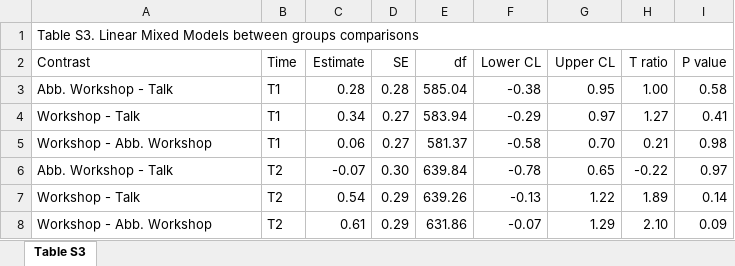
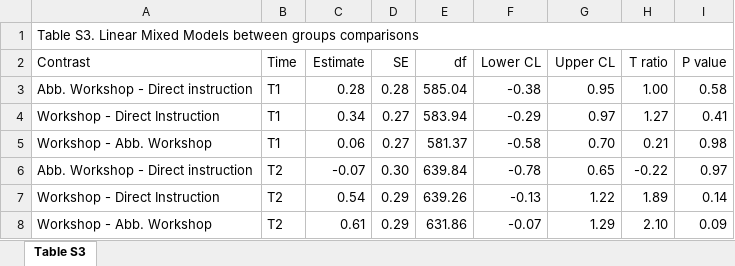
Before and after one commit to FedeGiovannetti/Hermida-et-al-2025, an Excel workbook: Tables/TableS3-Pairwise_between_LMM_Score.xlsx, sheet Table S3, drawn as a sheet; values as stored, in another font and other column widths than the file's, no borders; the diff names each change by its address in the sheet, - before the commit and + after, or states it on an @@ line.

```diff
--- a/Tables/TableS3-Pairwise_between_LMM_Score.xlsx (sheet Table S3)
+++ b/Tables/TableS3-Pairwise_between_LMM_Score.xlsx (sheet Table S3)
-A3 (Contrast): Abb. Workshop - Talk
+A3 (Contrast): Abb. Workshop - Direct instruction
-A4 (Contrast): Workshop - Talk
+A4 (Contrast): Workshop - Direct Instruction
-A6 (Contrast): Abb. Workshop - Talk
+A6 (Contrast): Abb. Workshop - Direct instruction
-A7 (Contrast): Workshop - Talk
+A7 (Contrast): Workshop - Direct Instruction
```
Also changed, not shown: Tables/Table03.xlsx, Tables/TableS4-Pairwise_within_LMM_Score.xlsx, 23 other files.
